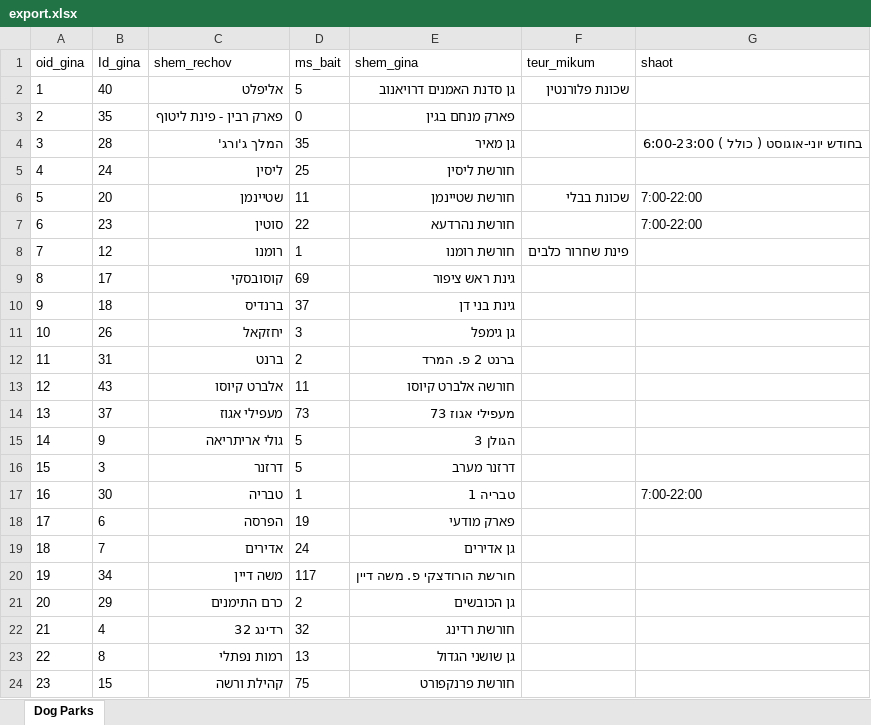
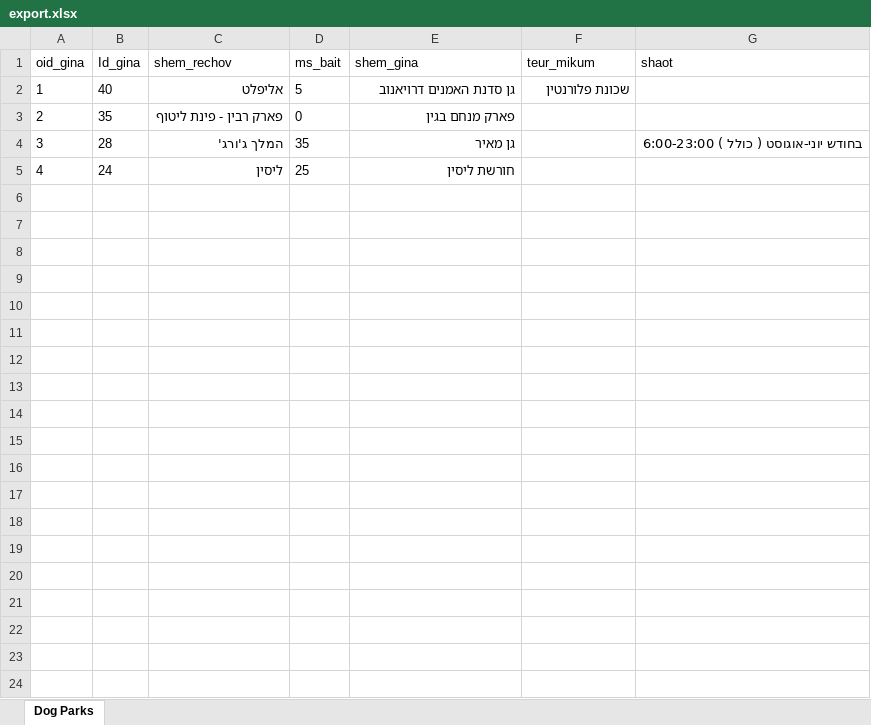
Before and after one commit to TzafiEliabayev/DogsGardenApi, an Excel workbook: GardensReader/export.xlsx, sheet Dog Parks, drawn as a sheet; only a part is shown; values as stored, in another font and other column widths than the file's, no borders; the diff covers the shown part only; the diff names each change by its address in the sheet, - before the commit and + after, or states it on an @@ line.

```diff
--- a/GardensReader/export.xlsx (sheet Dog Parks)
+++ b/GardensReader/export.xlsx (sheet Dog Parks)
-row 6: 5 | 20 | שטיינמן | 11 | חורשת שטיינמן | שכונת בבלי | 7:00-22:00
-row 7: 6 | 23 | סוטין | 22 | חורשת נהרדעא |  | 7:00-22:00
-row 8: 7 | 12 | רומנו | 1 | חורשת רומנו | פינת שחרור כלבים
-row 9: 8 | 17 | קוסובסקי | 69 | גינת ראש ציפור
-row 10: 9 | 18 | ברנדיס | 37 | גינת בני דן
-row 11: 10 | 26 | יחזקאל | 3 | גן גימפל
-row 12: 11 | 31 | ברנט | 2 | ברנט 2 פ. המרד
-row 13: 12 | 43 | אלברט קיוסו | 11 | חורשה אלברט קיוסו
-row 14: 13 | 37 | מעפילי אגוז | 73 | מעפילי אגוז 73
-row 15: 14 | 9 | גולי אריתריאה | 5 | הגולן 3
-row 16: 15 | 3 | דרזנר | 5 | דרזנר מערב
-row 17: 16 | 30 | טבריה | 1 | טבריה 1 |  | 7:00-22:00
-row 18: 17 | 6 | הפרסה | 19 | פארק מודעי
-row 19: 18 | 7 | אדירים | 24 | גן אדירים
-row 20: 19 | 34 | משה דיין | 117 | חורשת הורודצקי פ. משה דיין
-row 21: 20 | 29 | כרם התימנים | 2 | גן הכובשים
-row 22: 21 | 4 | רדינג 32 | 32 | חורשת רדינג
-row 23: 22 | 8 | רמות נפתלי | 13 | גן שושני הגדול
-row 24: 23 | 15 | קהילת ורשה | 75 | חורשת פרנקפורט
```
Also changed, not shown: 60 removed rows elsewhere in this sheet, 8 other files.
